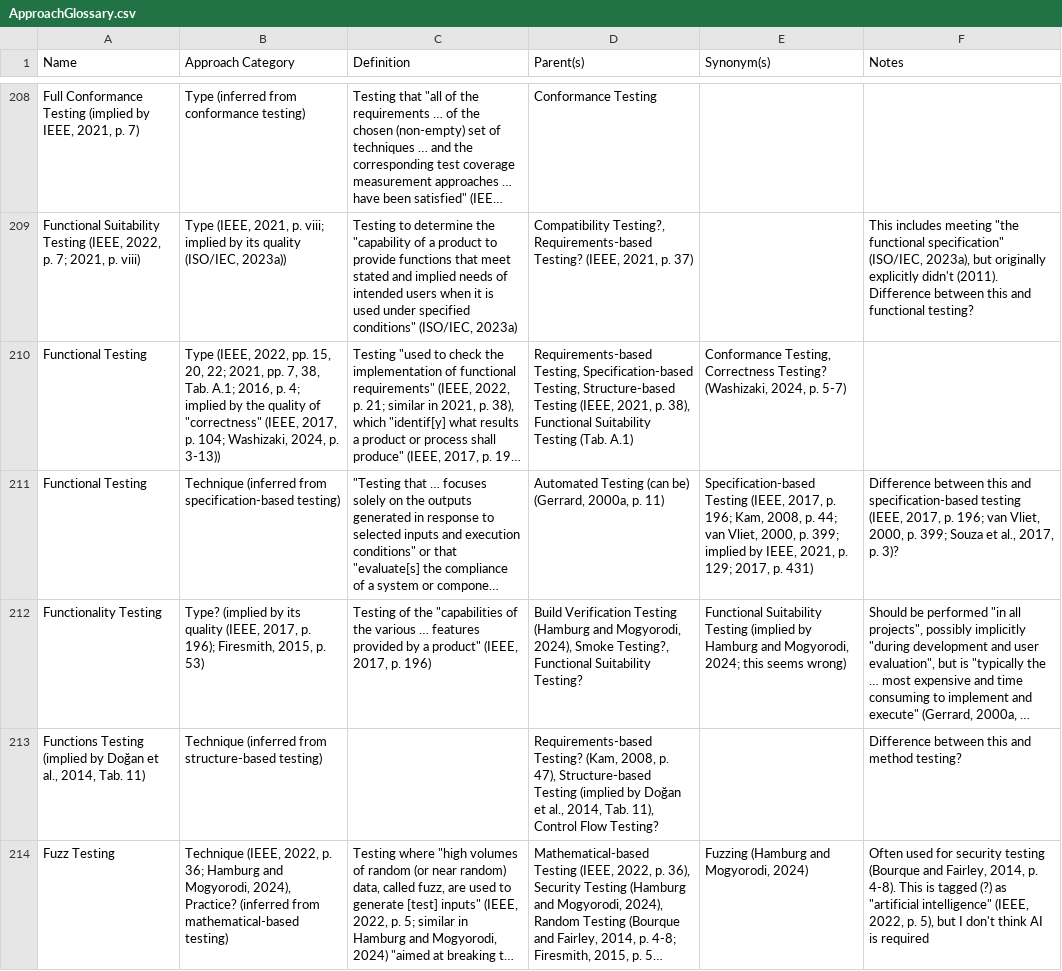
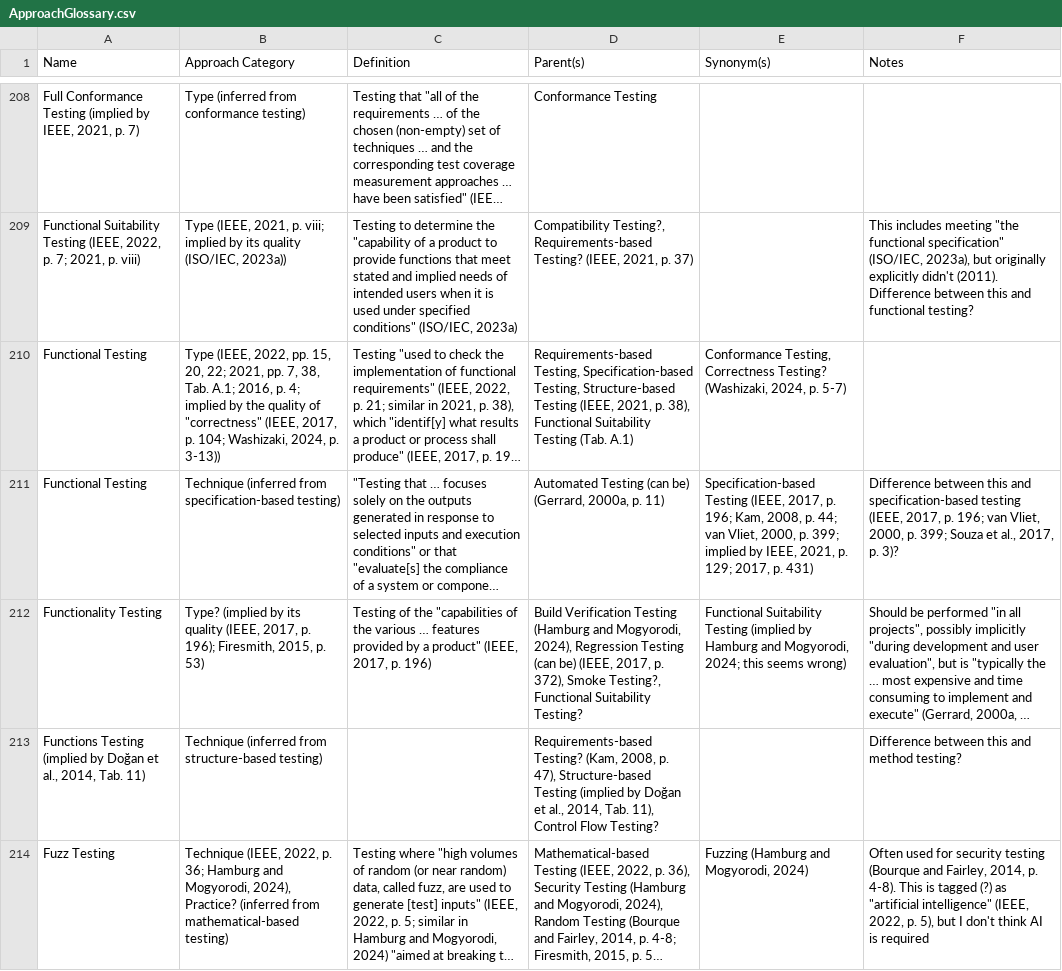
Before and after one commit to samm82/TestingTesting, a CSV file: ApproachGlossary.csv, drawn as a sheet; only a part is shown, gaps mark what is left out; long unchanged cells end in …; the diff covers the shown part only; the diff names each change by its address in the sheet, - before the commit and + after, or states it on an @@ line.

Commit message:
Update base notes on regression testing, including discrep
Minor updates to migration testing in glossary from SWEBOK2024
Update implied keywords

```diff
--- a/ApproachGlossary.csv
+++ b/ApproachGlossary.csv
-D212 (Parent(s)): …Mogyorodi, 2024), Smoke Testing?,…
+D212 (Parent(s)): …Mogyorodi, 2024), Regression Testing (can be) (IEEE, 2017, p. 372), Smoke Testing?,…
```
Also changed, not shown: 1 added row and 11 edited cells elsewhere in this file, 18 other files.
